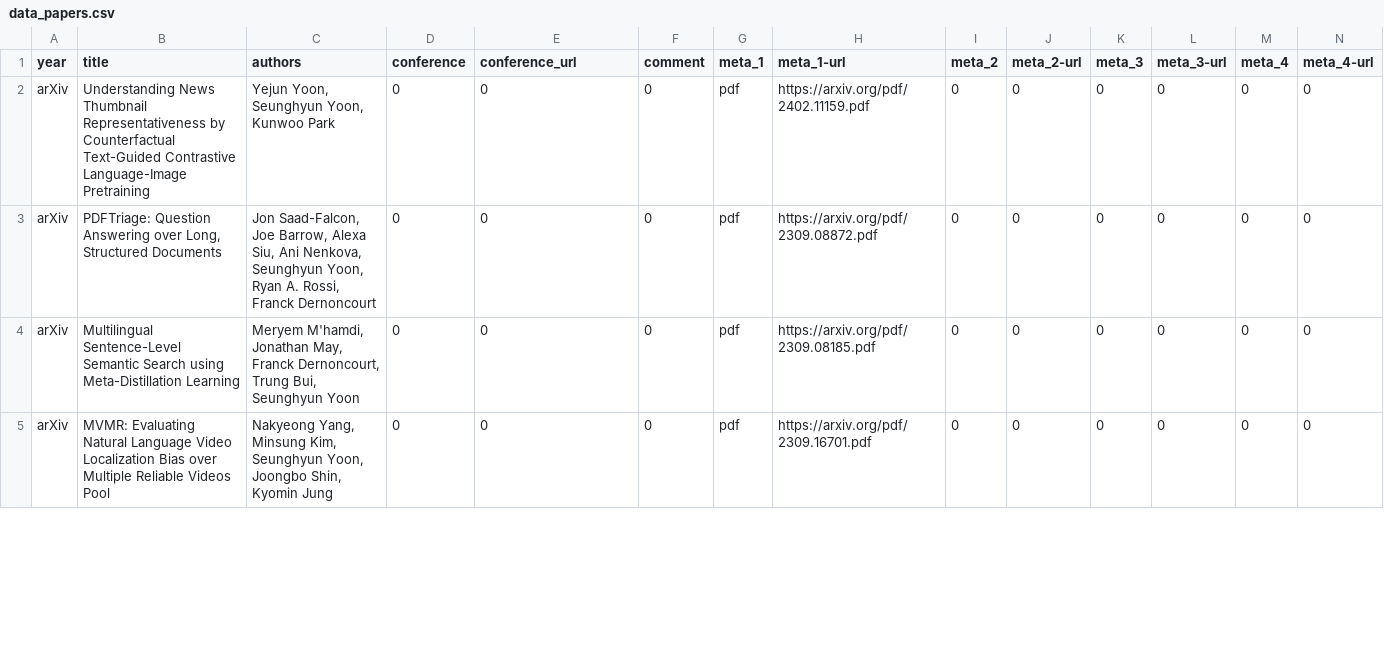
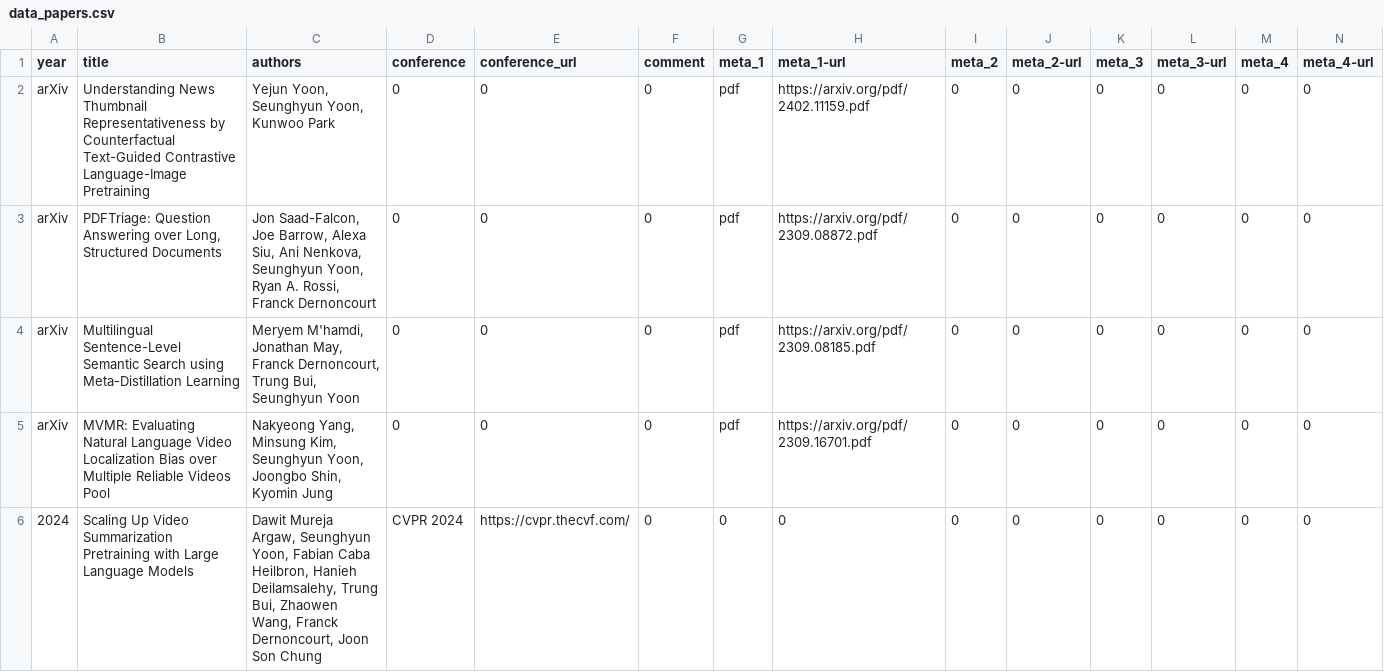
Before and after one commit to david-yoon/david-yoon.github.io, a CSV file: resource/data_papers.csv, drawn as a sheet; only a part is shown; the diff covers the shown part only.

Commit message:
cvpr 2024

```diff
--- a/resource/data_papers.csv
+++ b/resource/data_papers.csv
@@ -5 +5,2 @@ arXiv,Multilingual Sentence-Level Semantic Search using Meta-Distillation Learni
 arXiv,MVMR: Evaluating Natural Language Video Localization Bias over Multiple Reliable Videos Pool,"Nakyeong Yang, Minsung Kim, Seunghyun Yoon, Joongbo Shin, Kyomin Jung",0,0,0,pdf,https://arxiv.org/pdf/2309.16701.pdf,0,0,0,0,0,0
+2024,Scaling Up Video Summarization Pretraining with Large Language Models,"Dawit Mureja Argaw, Seunghyun Yoon, Fabian Caba Heilbron, Hanieh Deilamsalehy, Trung Bui, Zhaowen Wang, Franck Dernoncourt, Joon Son Chung ",CVPR 2024,https://cvpr.thecvf.com/,0,0,0,0,0,0,0,0,0
```
Also changed, not shown: 2 edited cells elsewhere in this file, 2 other files.
